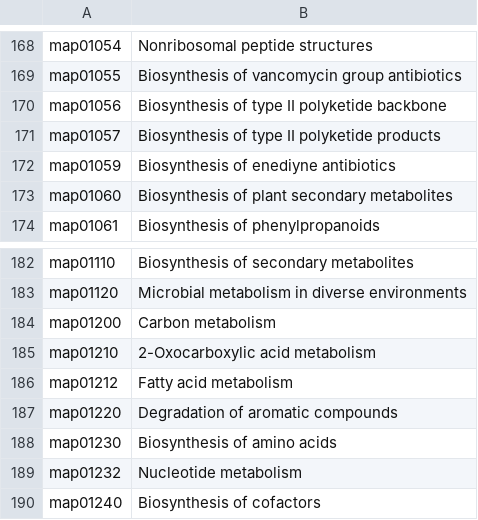
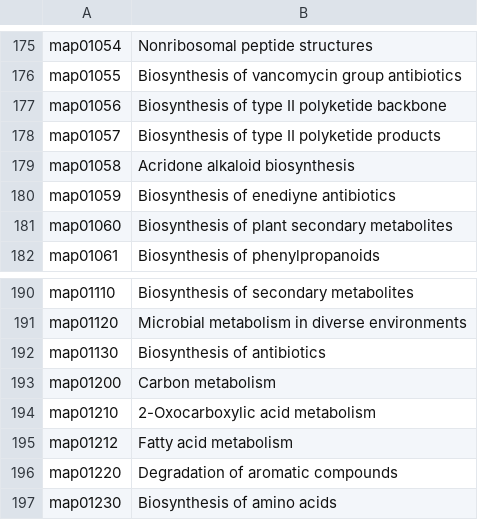
Before and after one commit to arumugamlab/MIntO, a TSV file: data/KEGG_Pathway.tsv, drawn as a sheet; only a part is shown, gaps mark what is left out; the shorter side is filled out with more unchanged rows; the diff covers the shown part only.

```diff
--- a/data/KEGG_Pathway.tsv
+++ b/data/KEGG_Pathway.tsv
@@ -171,2 +178,3 @@ map01056	Biosynthesis of type II polyketide backbone
 map01057	Biosynthesis of type II polyketide products
+map01058	Acridone alkaloid biosynthesis
 map01059	Biosynthesis of enediyne antibiotics
@@ -183,2 +191,3 @@ map01110	Biosynthesis of secondary metabolites
 map01120	Microbial metabolism in diverse environments
+map01130	Biosynthesis of antibiotics
 map01200	Carbon metabolism
```
Also changed, not shown: 7 added rows elsewhere in this file.
